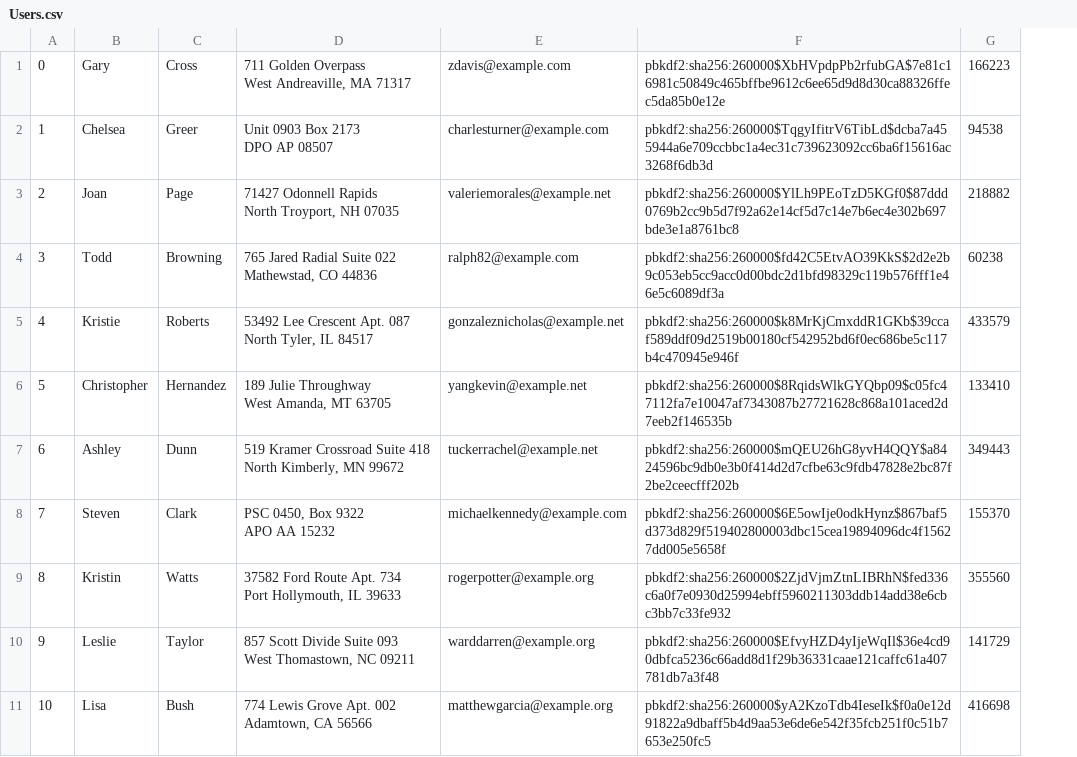
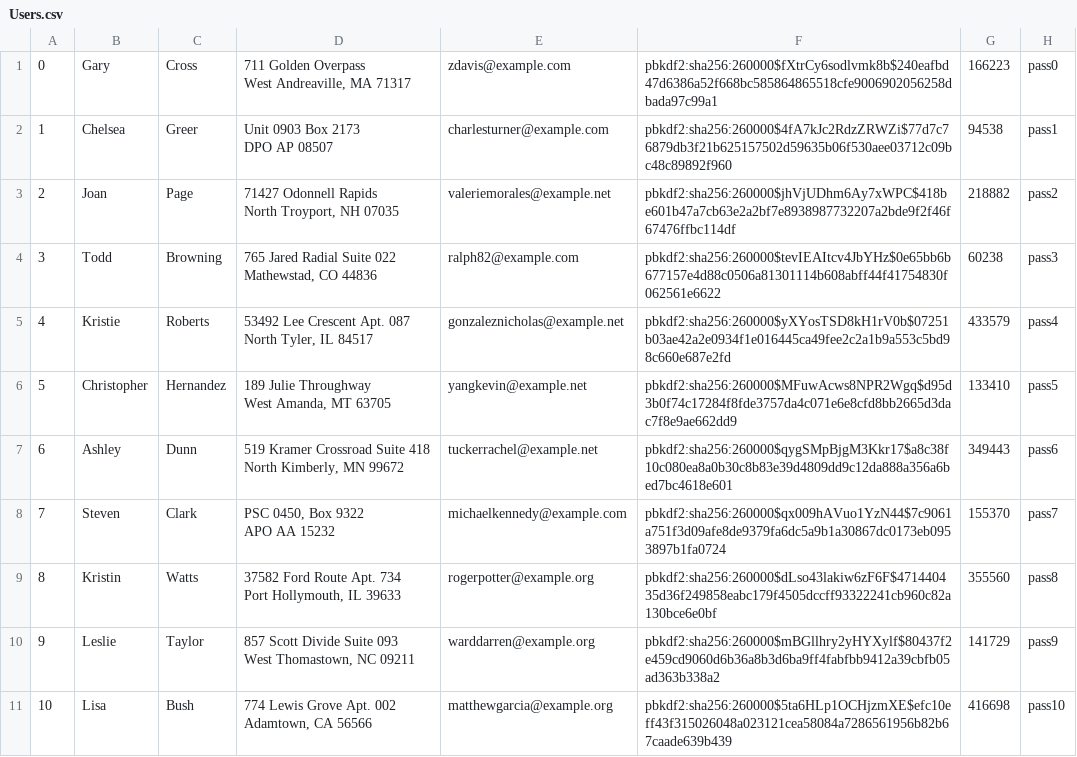
Before and after one commit to declan-haojin/mini-amazon, a CSV file: db/data/Users.csv, drawn as a sheet; only a part is shown; removed rows and columns are numbered as before the commit, all else as after; the diff names each change by its address in the sheet, - before the commit and + after, or states it on an @@ line.

Commit message:
Fix user database and generate new user csv which shows plain password

```diff
--- a/db/data/Users.csv
+++ b/db/data/Users.csv
-column F, rows 1-11: pbkdf2:sha256:260000$XbHVpdpPb2rfubGA$7e81c16981c50849c465bffbe9612c6ee65d9d8d30ca88326ffec5da85b0e12e | pbkdf2:sha256:260000$TqgyIfitrV6TibLd$dcba7a455944a6e709ccbbc1a4ec31c739623092cc6ba6f15616ac3268f6db3d | pbkdf2:sha256:260000$YlLh9PEoTzD5KGf0$87ddd0769b2cc9b5d7f92a62e14cf5d7c14e7b6ec4e302b697bde3e1a8761bc8 | pbkdf2:sha256:260000$fd42C5EtvAO39KkS$2d2e2b9c053eb5cc9acc0d00bdc2d1bfd98329c119b576fff1e46e5c6089df3a | pbkdf2:sha256:260000$k8MrKjCmxddR1GKb$39ccaf589ddf09d2519b00180cf542952bd6f0ec686be5c117b4c470945e946f | pbkdf2:sha256:260000$8RqidsWlkGYQbp09$c05fc47112fa7e10047af7343087b27721628c868a101aced2d7eeb2f146535b | pbkdf2:sha256:260000$mQEU26hG8yvH4QQY$a8424596bc9db0e3b0f414d2d7cfbe63c9fdb47828e2bc87f2be2ceecfff202b | pbkdf2:sha256:260000$6E5owIje0odkHynz$867baf5d373d829f519402800003dbc15cea19894096dc4f15627dd005e5658f | pbkdf2:sha256:260000$2ZjdVjmZtnLIBRhN$fed336c6a0f7e0930d25994ebff5960211303ddb14add38e6cbc3bb7c33fe932 | pbkdf2:sha256:260000$EfvyHZD4yIjeWqIl$36e4cd90dbfca5236c66add8d1f29b36331caae121caffc61a407781db7a3f48 | pbkdf2:sha256:260000$yA2KzoTdb4IeseIk$f0a0e12d91822a9dbaff5b4d9aa53e6de6e542f35fcb251f0c51b7653e250fc5
+column F, rows 1-11: pbkdf2:sha256:260000$fXtrCy6sodlvmk8b$240eafbd47d6386a52f668bc585864865518cfe9006902056258dbada97c99a1 | pbkdf2:sha256:260000$4fA7kJc2RdzZRWZi$77d7c76879db3f21b625157502d59635b06f530aee03712c09bc48c89892f960 | pbkdf2:sha256:260000$jhVjUDhm6Ay7xWPC$418be601b47a7cb63e2a2bf7e8938987732207a2bde9f2f46f67476ffbc114df | pbkdf2:sha256:260000$tevIEAItcv4JbYHz$0e65bb6b677157e4d88c0506a81301114b608abff44f41754830f062561e6622 | pbkdf2:sha256:260000$yXYosTSD8kH1rV0b$07251b03ae42a2e0934f1e016445ca49fee2c2a1b9a553c5bd98c660e687e2fd | pbkdf2:sha256:260000$MFuwAcws8NPR2Wgq$d95d3b0f74c17284f8fde3757da4c071e6e8cfd8bb2665d3dac7f8e9ae662dd9 | pbkdf2:sha256:260000$qygSMpBjgM3Kkr17$a8c38f10c080ea8a0b30c8b83e39d4809dd9c12da888a356a6bed7bc4618e601 | pbkdf2:sha256:260000$qx009hAVuo1YzN44$7c9061a751f3d09afe8de9379fa6dc5a9b1a30867dc0173eb0953897b1fa0724 | pbkdf2:sha256:260000$dLso43lakiw6zF6F$471440435d36f249858eabc179f4505dccff93322241cb960c82a130bce6e0bf | pbkdf2:sha256:260000$mBGllhry2yHYXylf$80437f2e459cd9060d6b36a8b3d6ba9ff4fabfbb9412a39cbfb05ad363b338a2 | pbkdf2:sha256:260000$5ta6HLp1OCHjzmXE$efc10eff43f315026048a023121cea58084a7286561956b82b67caade639b439
+column H, rows 1-11: pass0 | pass1 | pass2 | pass3 | pass4 | pass5 | pass6 | pass7 | pass8 | pass9 | pass10
```
Also changed, not shown: db/data/Products.csv, db/data/Sellers.csv, 3 other files.
